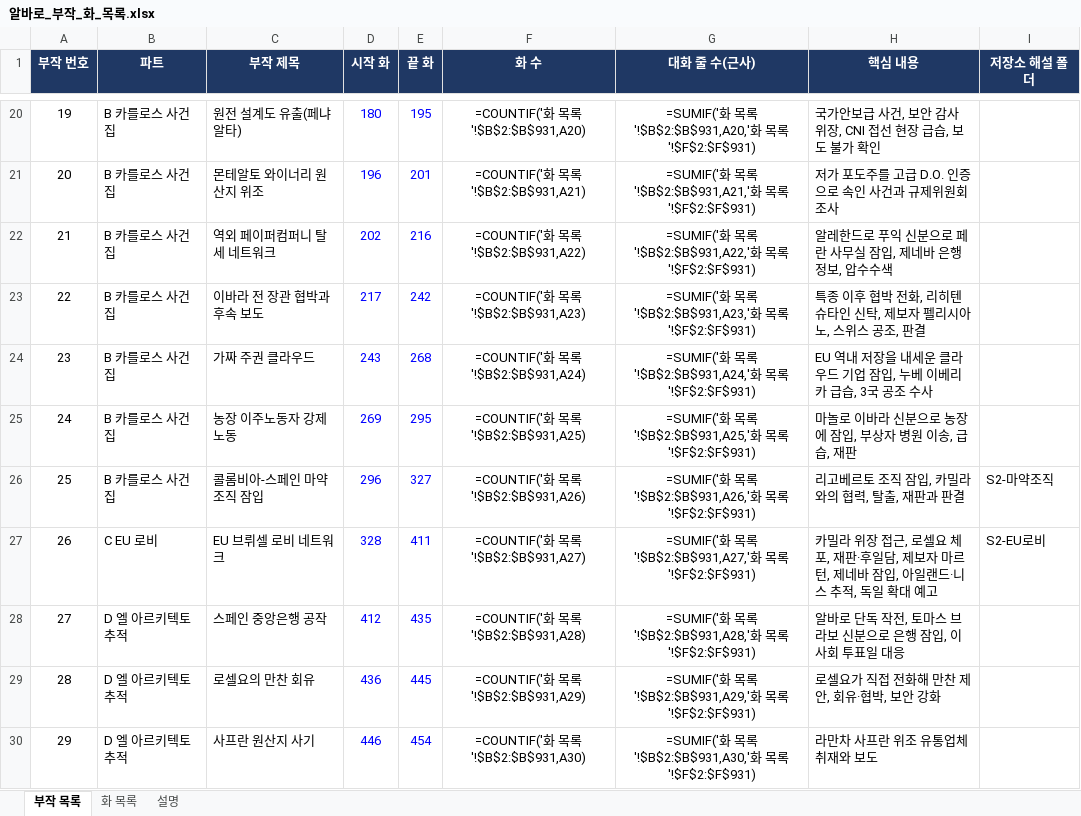
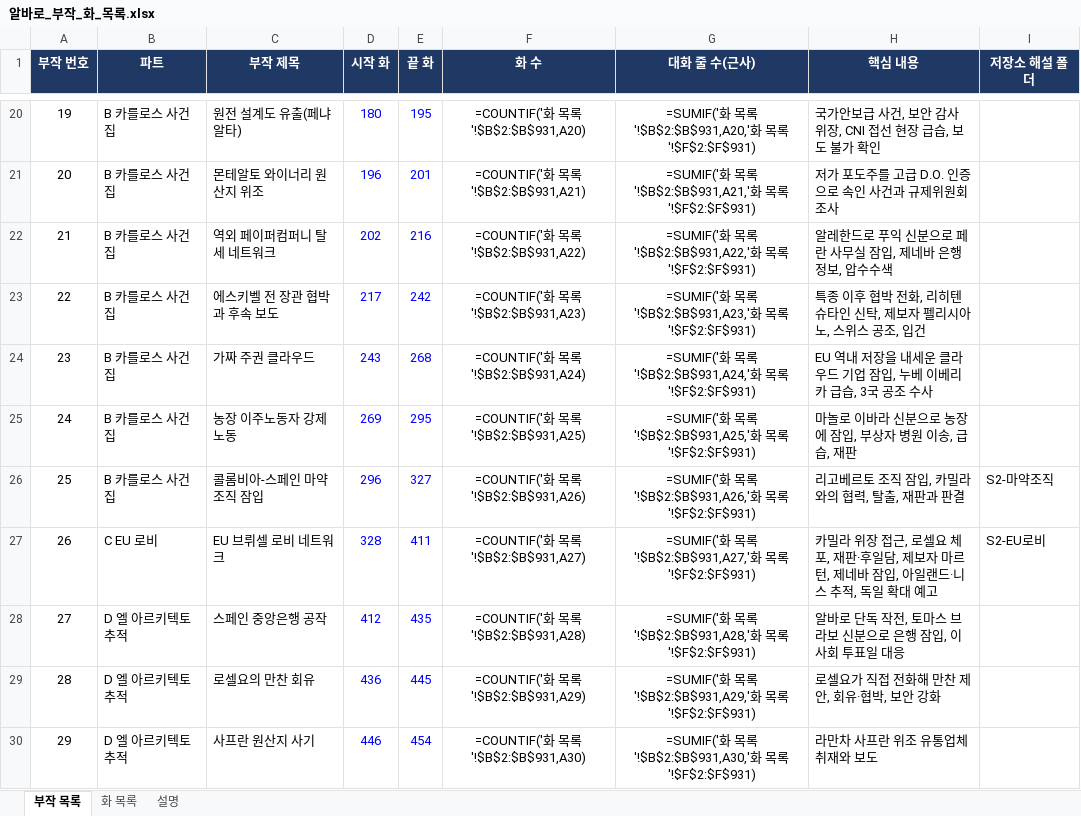
Before and after one commit to svetsvet1982/Spain-Alvaro-Story, an Excel workbook: 알바로_부작_화_목록.xlsx, sheet 부작 목록, drawn as a sheet; only a part is shown, gaps mark what is left out; values as stored, in another font and other column widths than the file's, no borders; formulas without a stored value are shown as written; the diff names each change by its address in the sheet, - before the commit and + after, or states it on an @@ line.

```diff
--- a/알바로_부작_화_목록.xlsx (sheet 부작 목록)
+++ b/알바로_부작_화_목록.xlsx (sheet 부작 목록)
-C23 (부작 제목): 이바라 전 장관 협박과 후속 보도
+C23 (부작 제목): 에스키벨 전 장관 협박과 후속 보도
-H23 (핵심 내용): 특종 이후 협박 전화, 리히텐슈타인 신탁, 제보자 펠리시아노, 스위스 공조, 판결
+H23 (핵심 내용): 특종 이후 협박 전화, 리히텐슈타인 신탁, 제보자 펠리시아노, 스위스 공조, 입건
```
Also changed, not shown: sheet 화 목록, 1 other file.
